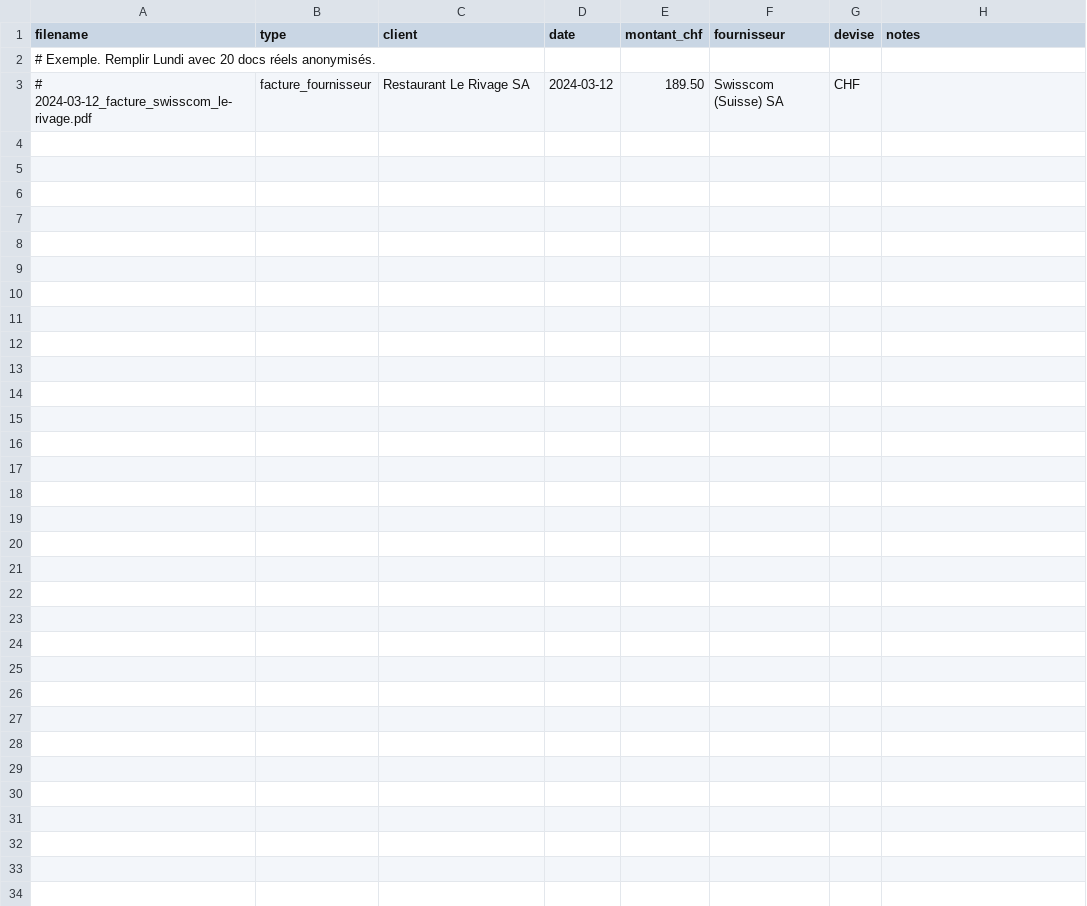
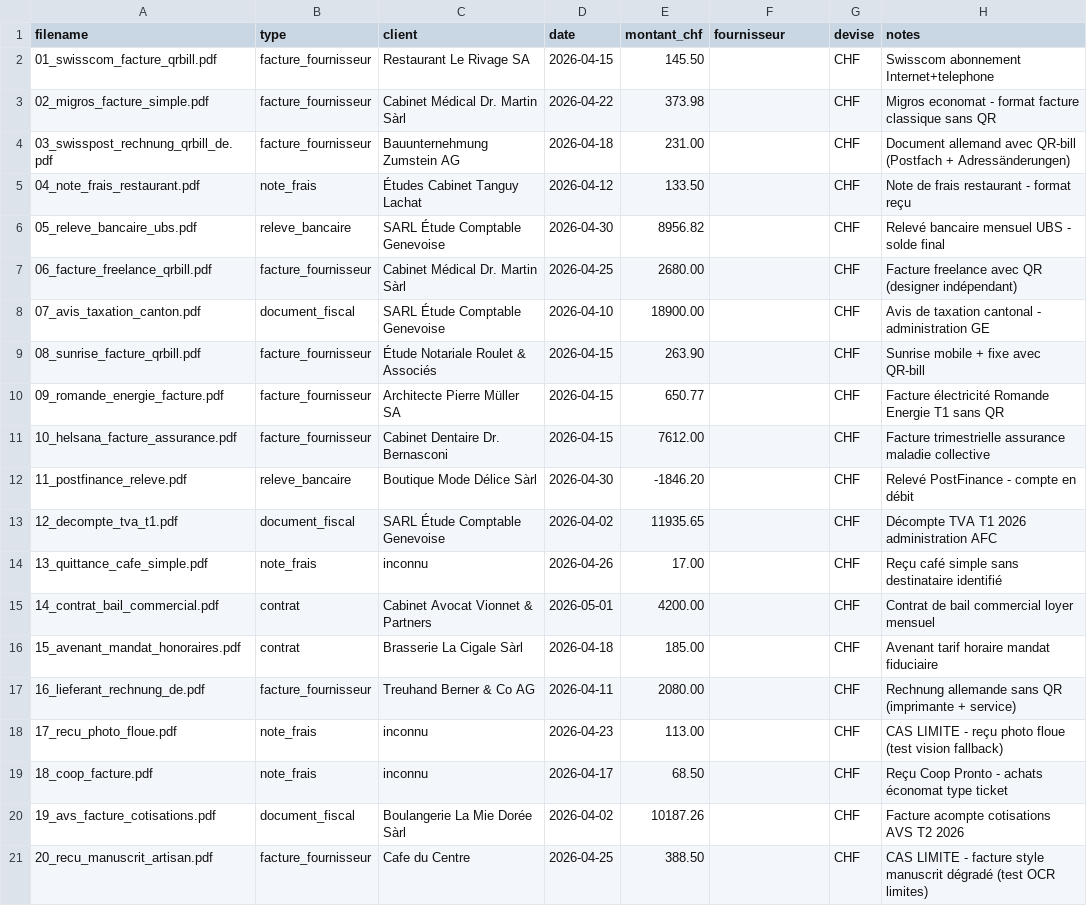
Before and after one commit to tanguylachat-boop/fiduciaire, a CSV file: data/samples/labels.csv, drawn as a sheet; removed rows and columns are numbered as before the commit, all else as after; the diff names each change by its address in the sheet, - before the commit and + after, or states it on an @@ line.

```diff
--- a/data/samples/labels.csv
+++ b/data/samples/labels.csv
-row 2: # Exemple. Remplir Lundi avec 20 docs réels anonymisés.
-row 3: # 2024-03-12_facture_swisscom_le-rivage.pdf | facture_fournisseur | Restaurant Le Rivage SA | 2024-03-12 | 189.50 | Swisscom (Suisse) SA | CHF
+row 2: 01_swisscom_facture_qrbill.pdf | facture_fournisseur | Restaurant Le Rivage SA | 2026-04-15 | 145.50 |  | CHF | Swisscom abonnement Internet+telephone
+row 3: 02_migros_facture_simple.pdf | facture_fournisseur | Cabinet Médical Dr. Martin Sàrl | 2026-04-22 | 373.98 |  | CHF | Migros economat - format facture classique sans QR
+row 4: 03_swisspost_rechnung_qrbill_de.pdf | facture_fournisseur | Bauunternehmung Zumstein AG | 2026-04-18 | 231.00 |  | CHF | Document allemand avec QR-bill (Postfach + Adressänderungen)
+row 5: 04_note_frais_restaurant.pdf | note_frais | Études Cabinet Tanguy Lachat | 2026-04-12 | 133.50 |  | CHF | Note de frais restaurant - format reçu
+row 6: 05_releve_bancaire_ubs.pdf | releve_bancaire | SARL Étude Comptable Genevoise | 2026-04-30 | 8956.82 |  | CHF | Relevé bancaire mensuel UBS - solde final
+row 7: 06_facture_freelance_qrbill.pdf | facture_fournisseur | Cabinet Médical Dr. Martin Sàrl | 2026-04-25 | 2680.00 |  | CHF | Facture freelance avec QR (designer indépendant)
+row 8: 07_avis_taxation_canton.pdf | document_fiscal | SARL Étude Comptable Genevoise | 2026-04-10 | 18900.00 |  | CHF | Avis de taxation cantonal - administration GE
+row 9: 08_sunrise_facture_qrbill.pdf | facture_fournisseur | Étude Notariale Roulet & Associés | 2026-04-15 | 263.90 |  | CHF | Sunrise mobile + fixe avec QR-bill
+row 10: 09_romande_energie_facture.pdf | facture_fournisseur | Architecte Pierre Müller SA | 2026-04-15 | 650.77 |  | CHF | Facture électricité Romande Energie T1 sans QR
+row 11: 10_helsana_facture_assurance.pdf | facture_fournisseur | Cabinet Dentaire Dr. Bernasconi | 2026-04-15 | 7612.00 |  | CHF | Facture trimestrielle assurance maladie collective
+row 12: 11_postfinance_releve.pdf | releve_bancaire | Boutique Mode Délice Sàrl | 2026-04-30 | -1846.20 |  | CHF | Relevé PostFinance - compte en débit
+row 13: 12_decompte_tva_t1.pdf | document_fiscal | SARL Étude Comptable Genevoise | 2026-04-02 | 11935.65 |  | CHF | Décompte TVA T1 2026 administration AFC
+row 14: 13_quittance_cafe_simple.pdf | note_frais | inconnu | 2026-04-26 | 17.00 |  | CHF | Reçu café simple sans destinataire identifié
+row 15: 14_contrat_bail_commercial.pdf | contrat | Cabinet Avocat Vionnet & Partners | 2026-05-01 | 4200.00 |  | CHF | Contrat de bail commercial loyer mensuel
+row 16: 15_avenant_mandat_honoraires.pdf | contrat | Brasserie La Cigale Sàrl | 2026-04-18 | 185.00 |  | CHF | Avenant tarif horaire mandat fiduciaire
+row 17: 16_lieferant_rechnung_de.pdf | facture_fournisseur | Treuhand Berner & Co AG | 2026-04-11 | 2080.00 |  | CHF | Rechnung allemande sans QR (imprimante + service)
+row 18: 17_recu_photo_floue.pdf | note_frais | inconnu | 2026-04-23 | 113.00 |  | CHF | CAS LIMITE - reçu photo floue (test vision fallback)
+row 19: 18_coop_facture.pdf | note_frais | inconnu | 2026-04-17 | 68.50 |  | CHF | Reçu Coop Pronto - achats économat type ticket
+row 20: 19_avs_facture_cotisations.pdf | document_fiscal | Boulangerie La Mie Dorée Sàrl | 2026-04-02 | 10187.26 |  | CHF | Facture acompte cotisations AVS T2 2026
+row 21: 20_recu_manuscrit_artisan.pdf | facture_fournisseur | Cafe du Centre | 2026-04-25 | 388.50 |  | CHF | CAS LIMITE - facture style manuscrit dégradé (test OCR limites)
```
Also changed, not shown: 2 other files.
